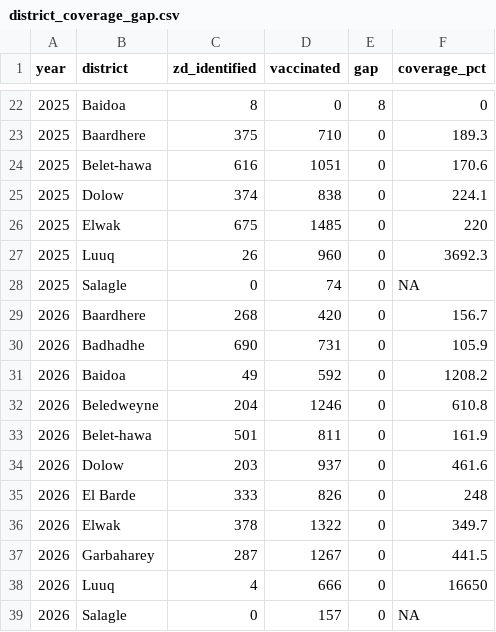
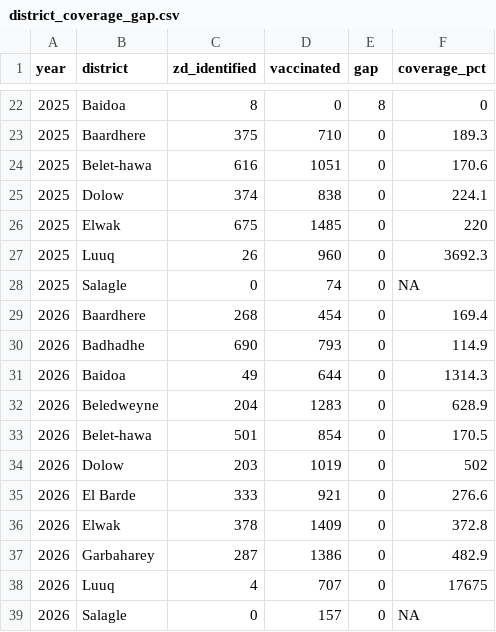
Before and after one commit to zhmccann9/somalia_polio_analytics, a CSV file: nomad_app_new/district_coverage_gap.csv, drawn as a sheet; only a part is shown, gaps mark what is left out; the diff covers the shown part only.

```diff
--- a/nomad_app_new/district_coverage_gap.csv
+++ b/nomad_app_new/district_coverage_gap.csv
@@ -28,12 +28,12 @@
 "2025","Salagle",0,74,0,NA
-"2026","Baardhere",268,420,0,156.7
-"2026","Badhadhe",690,731,0,105.9
-"2026","Baidoa",49,592,0,1208.2
-"2026","Beledweyne",204,1246,0,610.8
-"2026","Belet-hawa",501,811,0,161.9
-"2026","Dolow",203,937,0,461.6
-"2026","El Barde",333,826,0,248
-"2026","Elwak",378,1322,0,349.7
-"2026","Garbaharey",287,1267,0,441.5
-"2026","Luuq",4,666,0,16650
+"2026","Baardhere",268,454,0,169.4
+"2026","Badhadhe",690,793,0,114.9
+"2026","Baidoa",49,644,0,1314.3
+"2026","Beledweyne",204,1283,0,628.9
+"2026","Belet-hawa",501,854,0,170.5
+"2026","Dolow",203,1019,0,502
+"2026","El Barde",333,921,0,276.6
+"2026","Elwak",378,1409,0,372.8
+"2026","Garbaharey",287,1386,0,482.9
+"2026","Luuq",4,707,0,17675
 "2026","Salagle",0,157,0,NA
```
Also changed, not shown: 1 added row, 1 removed row and 18 edited cells elsewhere in this file, nomad_app_new/camp_appearance_counts.csv, nomad_app_new/camp_appearance_counts_by_source.csv.
